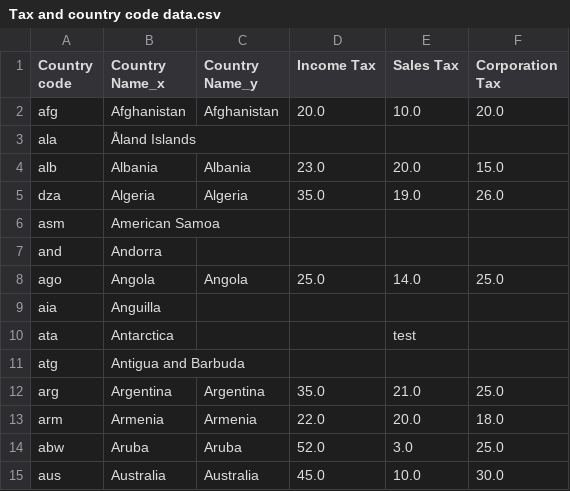
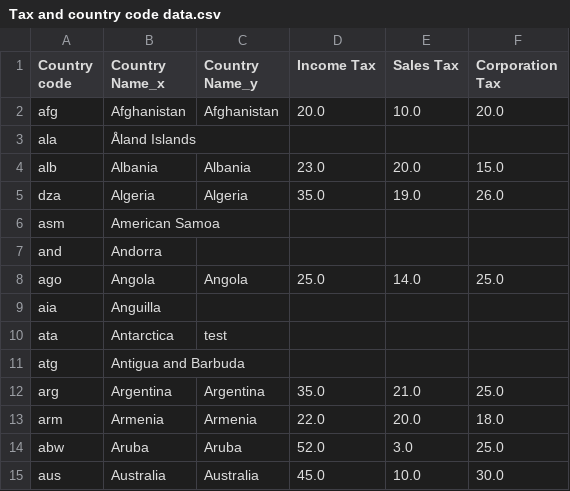
Before and after one commit to DataScienceLiam/DataScienceLiam.github.io, a CSV file: Tax and country code data.csv, drawn as a sheet; only a part is shown.

Commit message:
Update Tax and country code data.csv

```diff
--- a/Tax and country code data.csv
+++ b/Tax and country code data.csv
@@ -9,3 +9,3 @@ ago,Angola,Angola,25.0,14.0,25.0
 aia,Anguilla,,,,
-ata,Antarctica,"","","test",
+ata,Antarctica,"test","","",
 atg,Antigua and Barbuda,,,,
```
